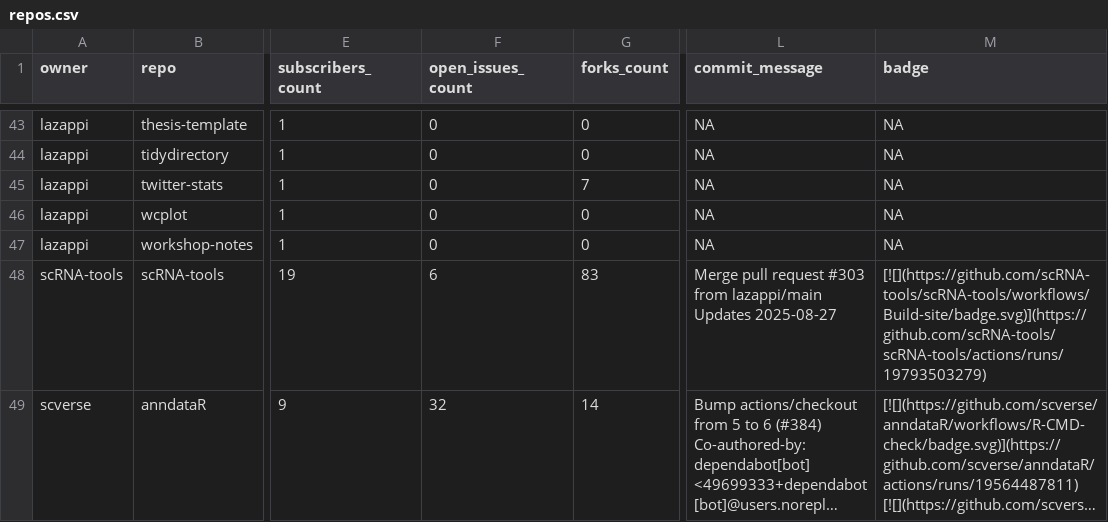
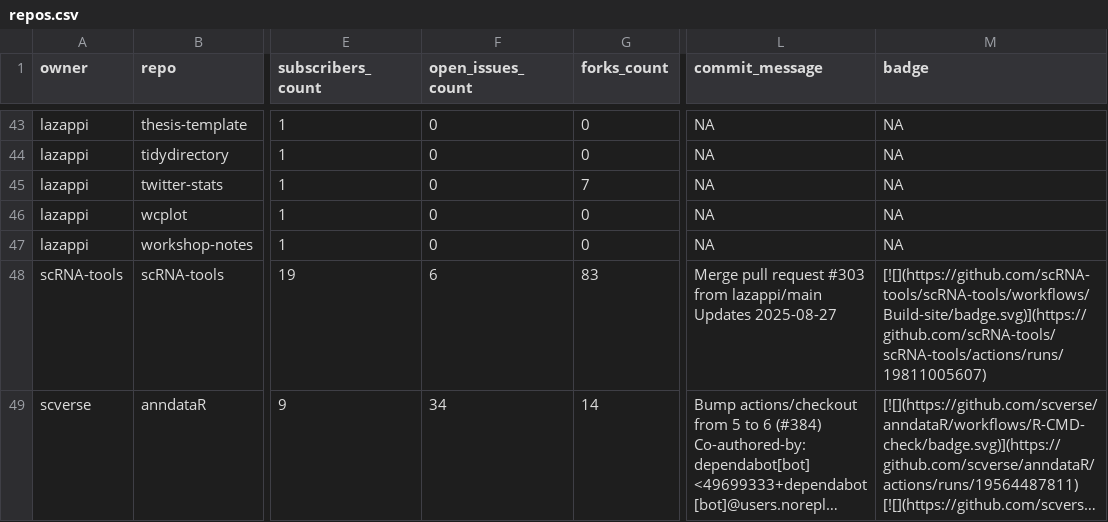
Before and after one commit to lazappi/gh-dashboard, a CSV file: repos.csv, drawn as a sheet; only a part is shown, gaps mark what is left out; long unchanged cells end in …; the diff covers the shown part only; the diff names each change by its address in the sheet, - before the commit and + after, or states it on an @@ line.

```diff
--- a/repos.csv
+++ b/repos.csv
-M48 (badge): [![](https://github.com/scRNA-tools/scRNA-tools/workflows/Build-site/badge.svg)](https://github.com/scRNA-tools/scRNA-tools/actions/runs/19793503279)
+M48 (badge): [![](https://github.com/scRNA-tools/scRNA-tools/workflows/Build-site/badge.svg)](https://github.com/scRNA-tools/scRNA-tools/actions/runs/19811005607)
-F49 (open_issues_count): 32
+F49 (open_issues_count): 34
```
Also changed, not shown: 7 edited cells elsewhere in this file, 1 other file.
